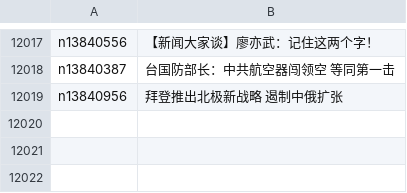
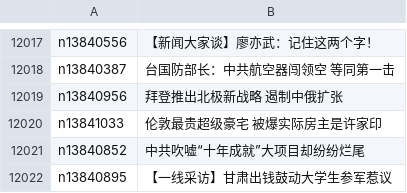
Before and after one commit to epic-marker/epoch-news, a CSV file: indexes/ncid277.csv, drawn as a sheet; only a part is shown, gaps mark what is left out; the diff names each change by its address in the sheet, - before the commit and + after, or states it on an @@ line.

```diff
--- a/indexes/ncid277.csv
+++ b/indexes/ncid277.csv
+row 12020: n13841033 | 伦敦最贵超级豪宅 被爆实际房主是许家印
+row 12021: n13840852 | 中共吹嘘“十年成就”大项目却纷纷烂尾
+row 12022: n13840895 | 【一线采访】甘肃出钱鼓动大学生参军惹议
```
Also changed, not shown: indexes/ncid1078158.csv, indexes/ncid1349361.csv, 50 other files.
